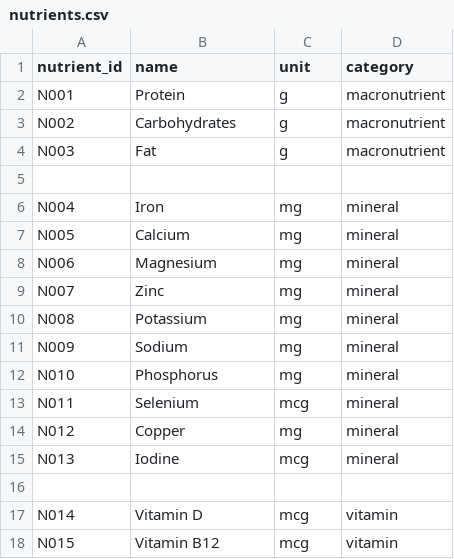
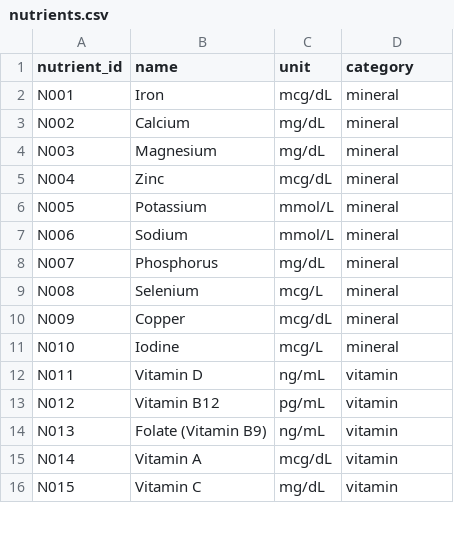
Before and after one commit to devisn214/NutritionPro, a CSV file: data/nutrients.csv, drawn as a sheet; only a part is shown; the diff covers the shown part only.

```diff
--- a/data/nutrients.csv
+++ b/data/nutrients.csv
@@ -1,18 +1,16 @@
 nutrient_id,name,unit,category
-N001,Protein,g,macronutrient
-N002,Carbohydrates,g,macronutrient
-N003,Fat,g,macronutrient
-
-N004,Iron,mg,mineral
-N005,Calcium,mg,mineral
-N006,Magnesium,mg,mineral
-N007,Zinc,mg,mineral
-N008,Potassium,mg,mineral
-N009,Sodium,mg,mineral
-N010,Phosphorus,mg,mineral
-N011,Selenium,mcg,mineral
-N012,Copper,mg,mineral
-N013,Iodine,mcg,mineral
-
-N014,Vitamin D,mcg,vitamin
-N015,Vitamin B12,mcg,vitamin
+N001,Iron,mcg/dL,mineral
+N002,Calcium,mg/dL,mineral
+N003,Magnesium,mg/dL,mineral
+N004,Zinc,mcg/dL,mineral
+N005,Potassium,mmol/L,mineral
+N006,Sodium,mmol/L,mineral
+N007,Phosphorus,mg/dL,mineral
+N008,Selenium,mcg/L,mineral
+N009,Copper,mcg/dL,mineral
+N010,Iodine,mcg/L,mineral
+N011,Vitamin D,ng/mL,vitamin
+N012,Vitamin B12,pg/mL,vitamin
+N013,Folate (Vitamin B9),ng/mL,vitamin
+N014,Vitamin A,mcg/dL,vitamin
+N015,Vitamin C,mg/dL,vitamin
```
Also changed, not shown: 3 added rows, 22 removed rows and 29 edited cells elsewhere in this file, data/biomarkers.csv, data/biomarkers_maxvalue.csv, 24 other files.
